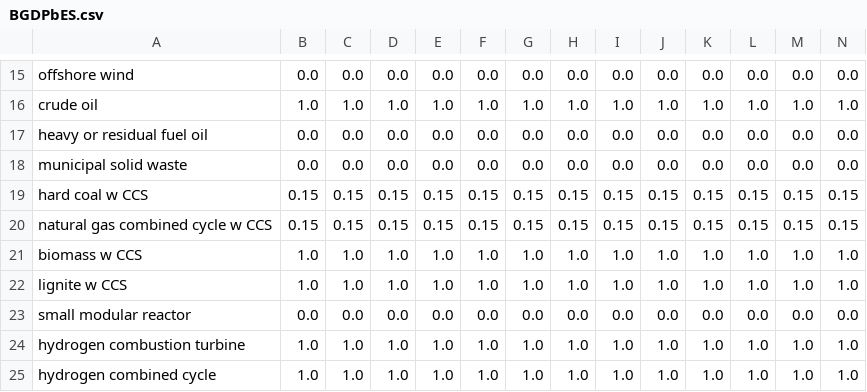
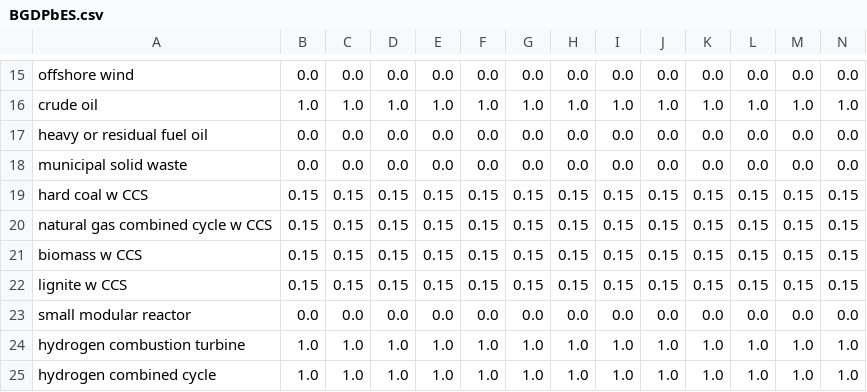
Before and after one commit to EnergyInnovation/eps-pennsylvania, a CSV file: InputData/elec/BGDPbES/BGDPbES.csv, drawn as a sheet; only a part is shown, gaps mark what is left out; removed rows and columns are numbered as before the commit, all else as after; rows hold the shown columns only; the diff names each change by its address in the sheet, - before the commit and + after, or states it on an @@ line.

```diff
--- a/InputData/elec/BGDPbES/BGDPbES.csv
+++ b/InputData/elec/BGDPbES/BGDPbES.csv
-row 21: biomass w CCS | 1.0 | 1.0 | 1.0 | 1.0 | 1.0 | 1.0 | 1.0 | 1.0 | 1.0 | 1.0 | 1.0 | 1.0 | 1.0
-row 22: lignite w CCS | 1.0 | 1.0 | 1.0 | 1.0 | 1.0 | 1.0 | 1.0 | 1.0 | 1.0 | 1.0 | 1.0 | 1.0 | 1.0
+row 21: biomass w CCS | 0.15 | 0.15 | 0.15 | 0.15 | 0.15 | 0.15 | 0.15 | 0.15 | 0.15 | 0.15 | 0.15 | 0.15 | 0.15
+row 22: lignite w CCS | 0.15 | 0.15 | 0.15 | 0.15 | 0.15 | 0.15 | 0.15 | 0.15 | 0.15 | 0.15 | 0.15 | 0.15 | 0.15
```
Also changed, not shown: 2 other files.
